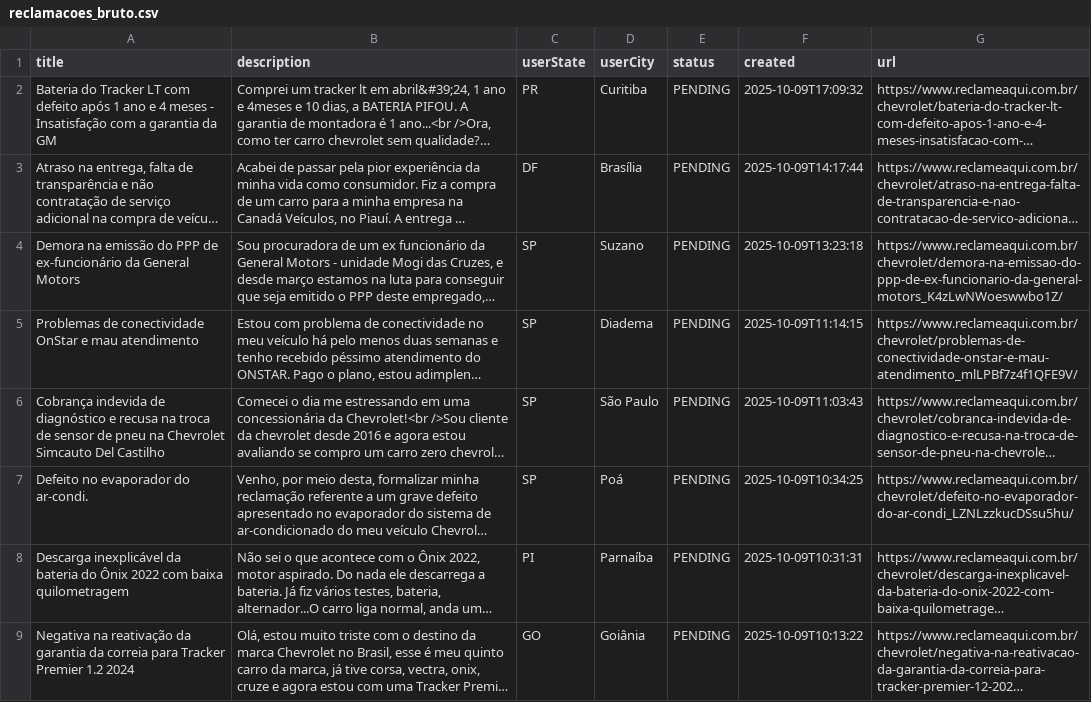
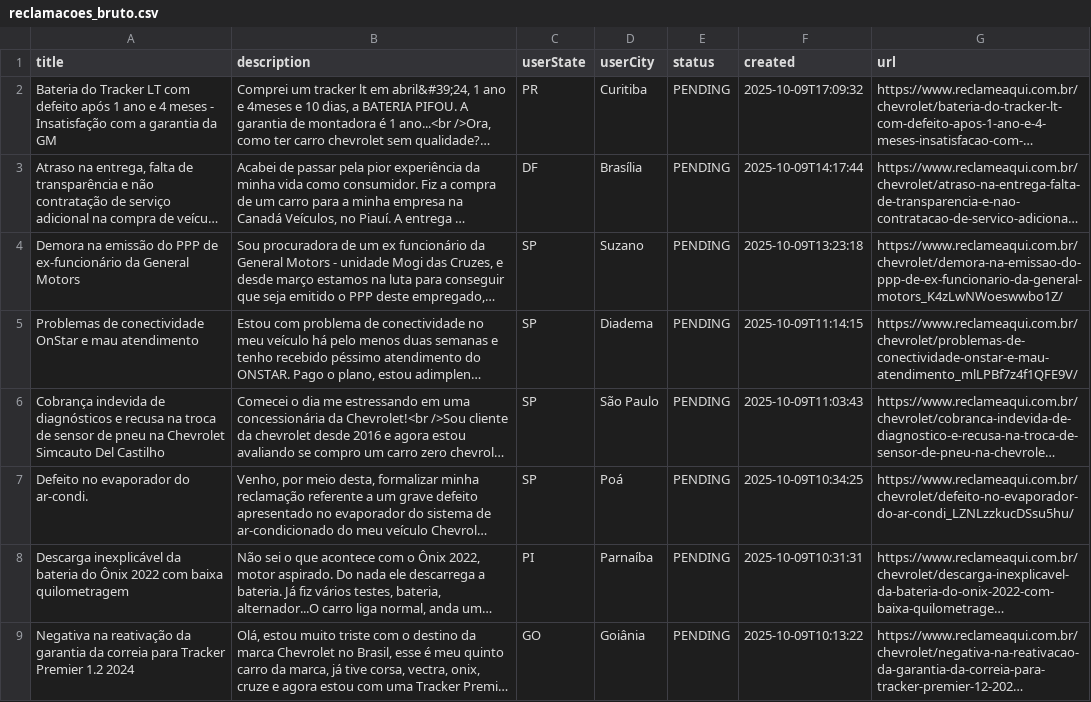
Before and after one commit to Health-Machine/WebScrapingReclameAqui, a CSV file: data/reclamacoes_bruto.csv, drawn as a sheet; only a part is shown; long unchanged cells end in …; the diff names each change by its address in the sheet, - before the commit and + after, or states it on an @@ line.

```diff
--- a/data/reclamacoes_bruto.csv
+++ b/data/reclamacoes_bruto.csv
-A6 (title): …indevida de diagnóstico e recusa…
+A6 (title): …indevida de diagnósticos e recusa…
```
Also changed, not shown: 1 other file.
